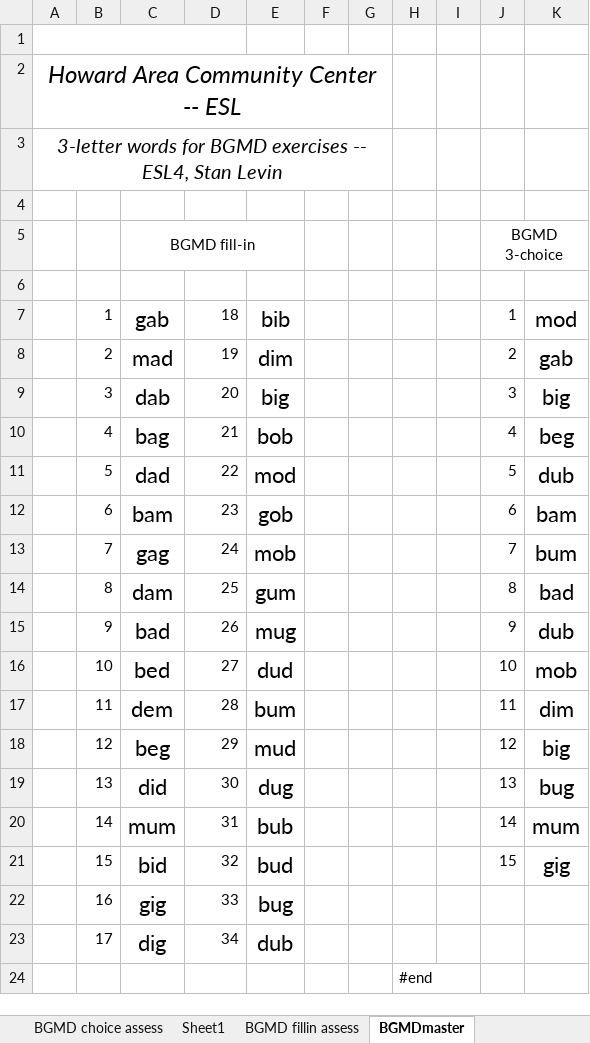
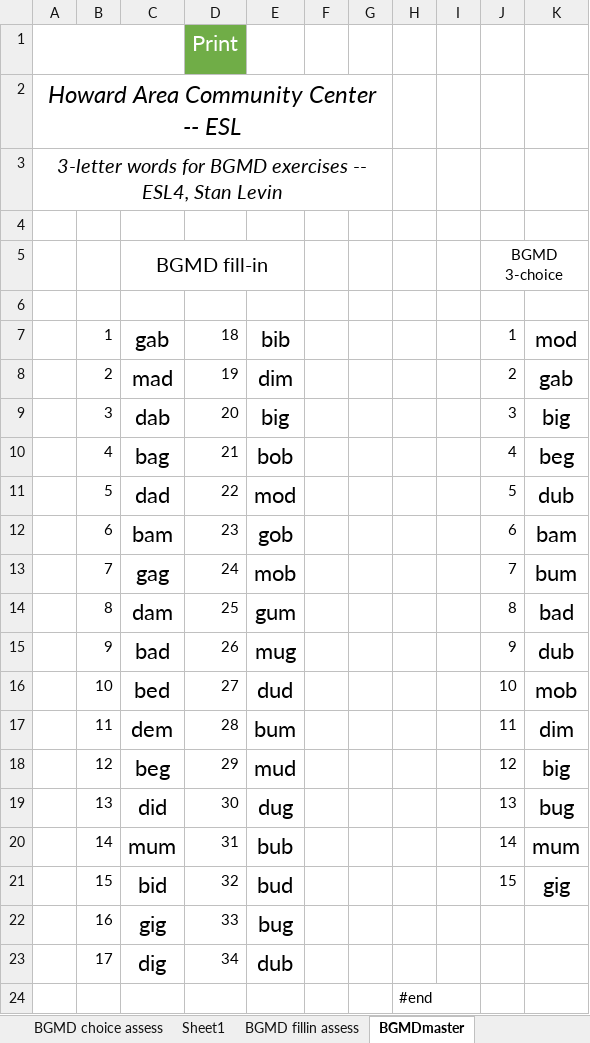
Before and after one commit to YouDoESL/ESLexercise.com, an Excel workbook: Source Workbooks/Phonics Dictation BGMD fill-in and choice.xlsm, sheet BGMDmaster, drawn as a sheet; values as stored, in another font and other column widths than the file's, no borders; conditional formats not drawn; the diff names each change by its address in the sheet, - before the commit and + after, or states it on an @@ line.

```diff
--- a/Source Workbooks/Phonics Dictation BGMD fill-in and choice.xlsm (sheet BGMDmaster)
+++ b/Source Workbooks/Phonics Dictation BGMD fill-in and choice.xlsm (sheet BGMDmaster)
-D1: (empty)
+D1: Print
-D1 fill: none
+D1 fill: #70AD47
@@ C5 text size: larger @@
```
Also changed, not shown: Source Workbooks/Phonics WEB Dictation 3-letter short a i u.xlsm, Source Workbooks/Phonics WEB Dictation BGT PND MRX initialized.xlsm, 2 other files.
